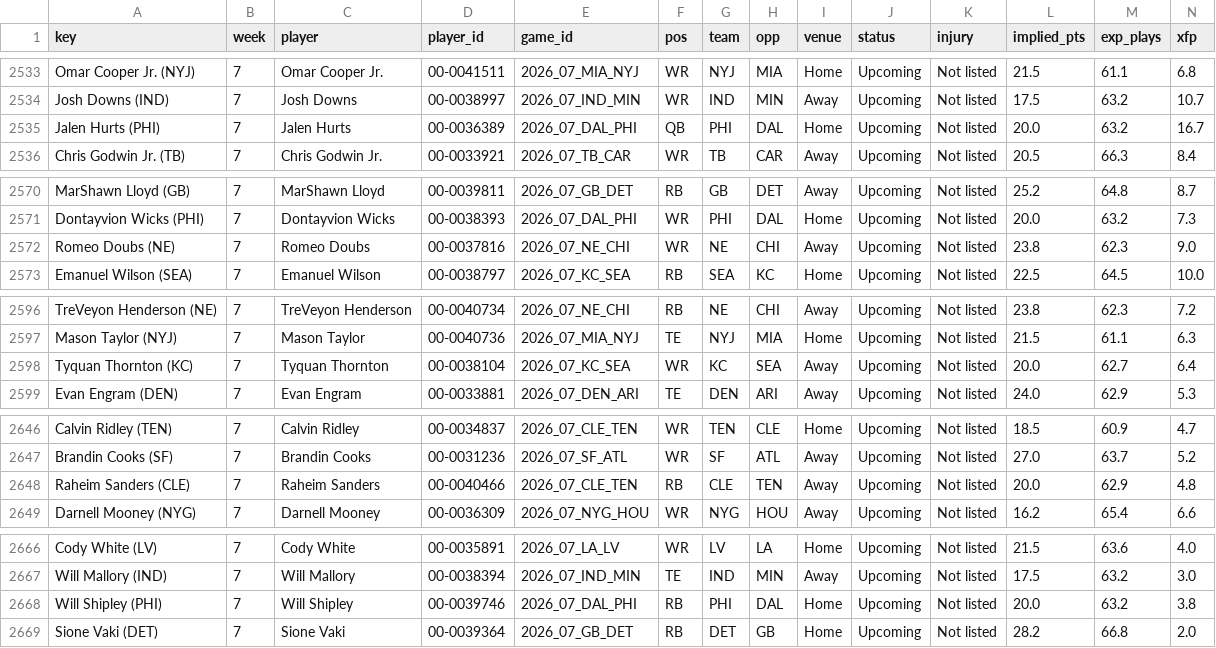
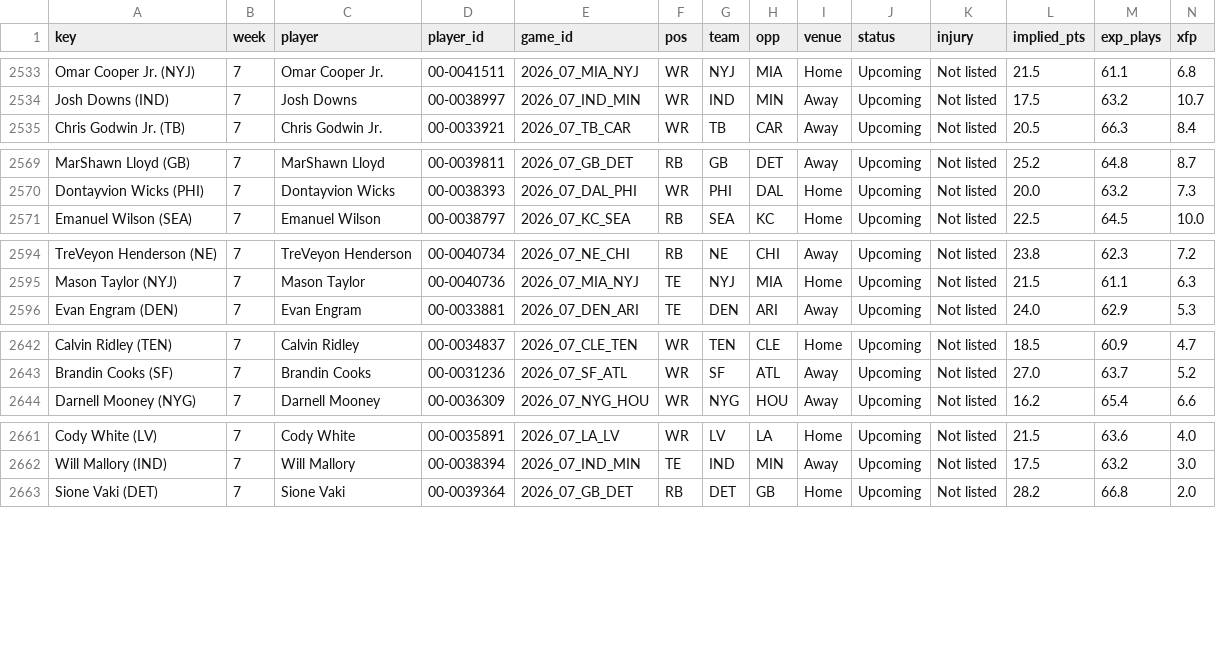
Before and after one commit to Cichon1/FantasyOracle, a CSV file: docs/data/projections_v5.csv, drawn as a sheet; only a part is shown, gaps mark what is left out; rows hold the shown columns only; the diff covers the shown part only; the diff names each change by its address in the sheet, - before the commit and + after, or states it on an @@ line.

```diff
--- a/docs/data/projections_v5.csv
+++ b/docs/data/projections_v5.csv
-row 2535: Jalen Hurts (PHI) | 7 | Jalen Hurts | 00-0036389 | 2026_07_DAL_PHI | QB | PHI | DAL | Home | Upcoming | Not listed | 20.0 | 63.2 | 16.7
-row 2572: Romeo Doubs (NE) | 7 | Romeo Doubs | 00-0037816 | 2026_07_NE_CHI | WR | NE | CHI | Away | Upcoming | Not listed | 23.8 | 62.3 | 9.0
-row 2598: Tyquan Thornton (KC) | 7 | Tyquan Thornton | 00-0038104 | 2026_07_KC_SEA | WR | KC | SEA | Away | Upcoming | Not listed | 20.0 | 62.7 | 6.4
-row 2648: Raheim Sanders (CLE) | 7 | Raheim Sanders | 00-0040466 | 2026_07_CLE_TEN | RB | CLE | TEN | Away | Upcoming | Not listed | 20.0 | 62.9 | 4.8
-row 2668: Will Shipley (PHI) | 7 | Will Shipley | 00-0039746 | 2026_07_DAL_PHI | RB | PHI | DAL | Home | Upcoming | Not listed | 20.0 | 63.2 | 3.8
```
Also changed, not shown: 4 removed rows elsewhere in this file, docs/data/receivers_v5.csv, docs/data/ros_v5.csv, 4 other files.
